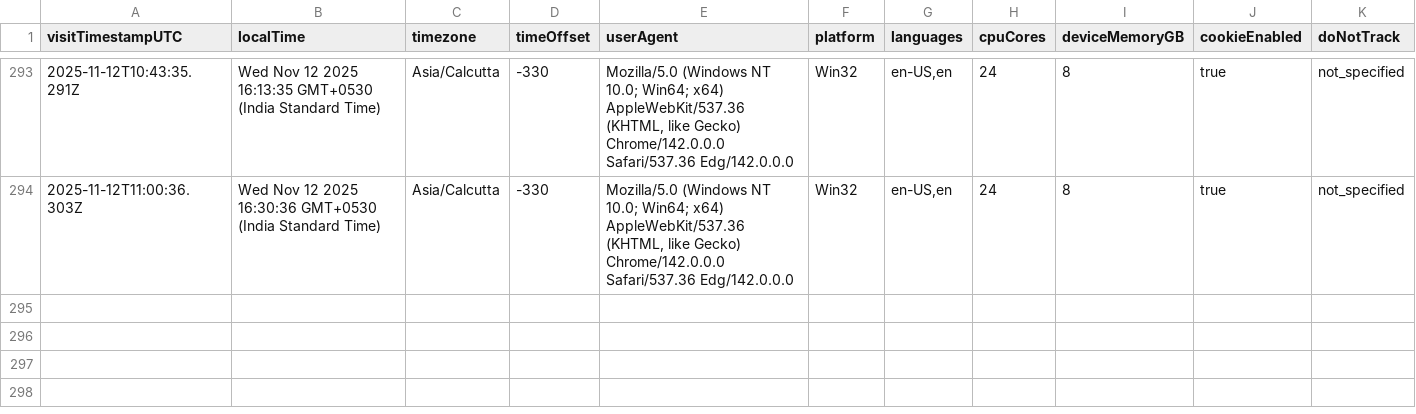
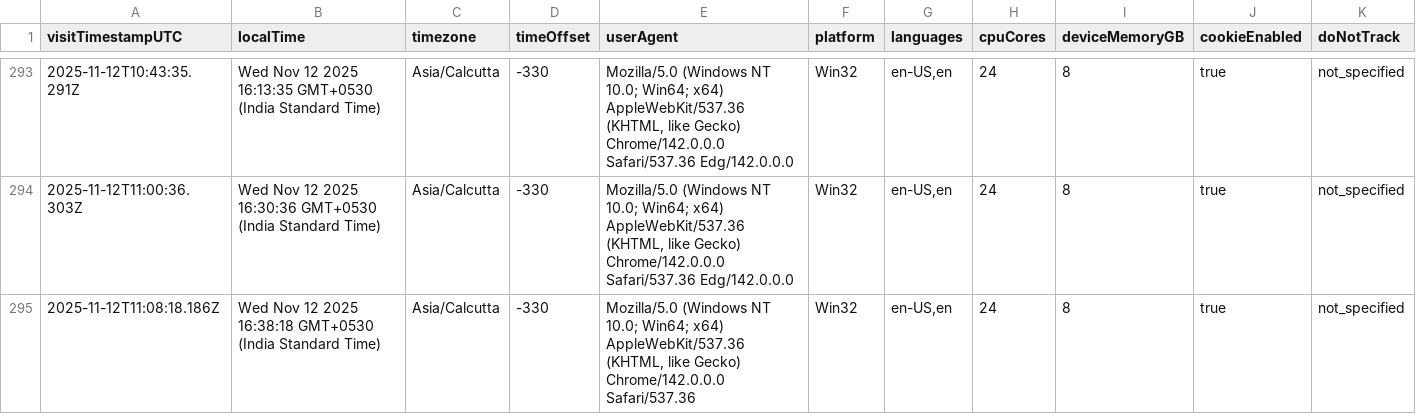
Before and after one commit to rutujdhodapkar/Image-Hosting, a CSV file: userdata.csv, drawn as a sheet; only a part is shown, gaps mark what is left out; rows hold the shown columns only; the diff names each change by its address in the sheet, - before the commit and + after, or states it on an @@ line.

Commit message:
Log visitor data - 2025-11-12T11:08:19.430Z

```diff
--- a/userdata.csv
+++ b/userdata.csv
+row 295: 2025-11-12T11:08:18.186Z | Wed Nov 12 2025 16:38:18 GMT+0530 (India Standard Time) | Asia/Calcutta | -330 | Mozilla/5.0 (Windows NT 10.0; Win64; x64) AppleWebKit/537.36 (KHTML, like Gecko) Chrome/142.0.0.0 Safari/537.36 | Win32 | en-US,en | 24 | 8 | true | not_specified
```
